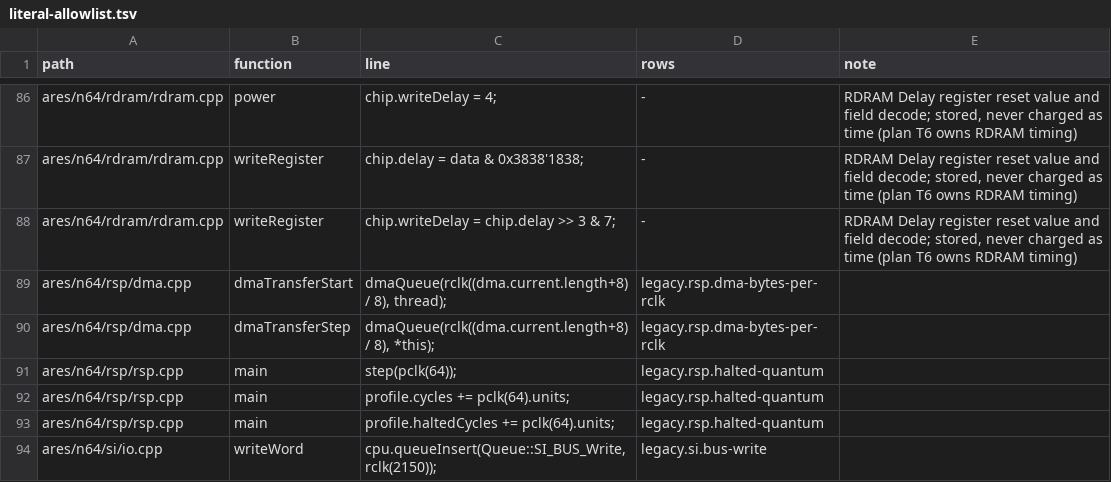
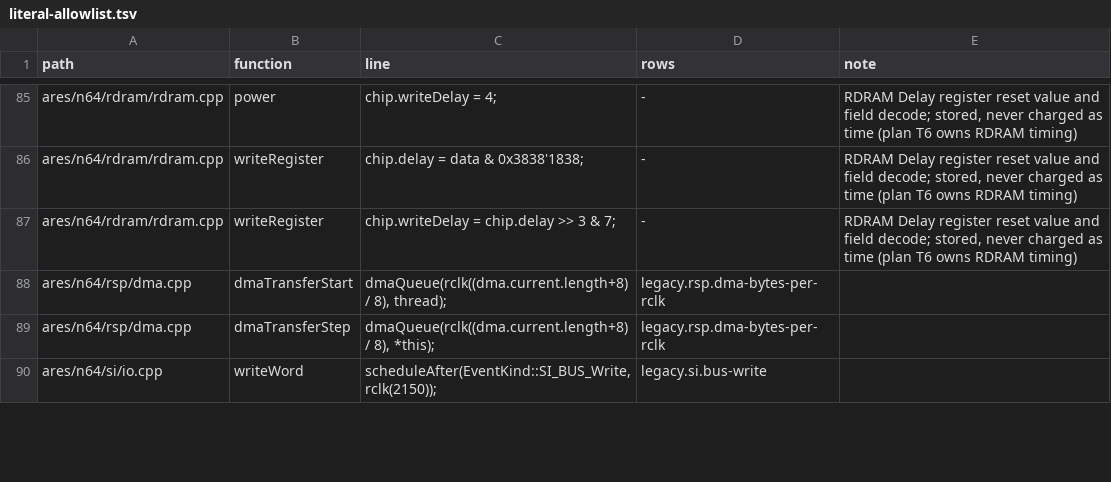
Before and after one commit to wScottSh/ares, a TSV file: tools/n64-timing/literal-allowlist.tsv, drawn as a sheet; only a part is shown, gaps mark what is left out; the diff covers the shown part only.

```diff
--- a/tools/n64-timing/literal-allowlist.tsv
+++ b/tools/n64-timing/literal-allowlist.tsv
@@ -90,5 +89,2 @@ ares/n64/rsp/dma.cpp	dmaTransferStart	dmaQueue(rclk((dma.current.length+8) / 8),
 ares/n64/rsp/dma.cpp	dmaTransferStep	dmaQueue(rclk((dma.current.length+8) / 8), *this);	legacy.rsp.dma-bytes-per-rclk	
-ares/n64/rsp/rsp.cpp	main	step(pclk(64));	legacy.rsp.halted-quantum	
-ares/n64/rsp/rsp.cpp	main	profile.cycles += pclk(64).units;	legacy.rsp.halted-quantum	
-ares/n64/rsp/rsp.cpp	main	profile.haltedCycles += pclk(64).units;	legacy.rsp.halted-quantum	
-ares/n64/si/io.cpp	writeWord	cpu.queueInsert(Queue::SI_BUS_Write, rclk(2150));	legacy.si.bus-write	
+ares/n64/si/io.cpp	writeWord	scheduleAfter(EventKind::SI_BUS_Write, rclk(2150));	legacy.si.bus-write	
```
Also changed, not shown: 1 removed row and 11 edited cells elsewhere in this file, ares/n64/timing/behaviors.tsv, tools/n64-timing/checks.tsv, 56 other files.
